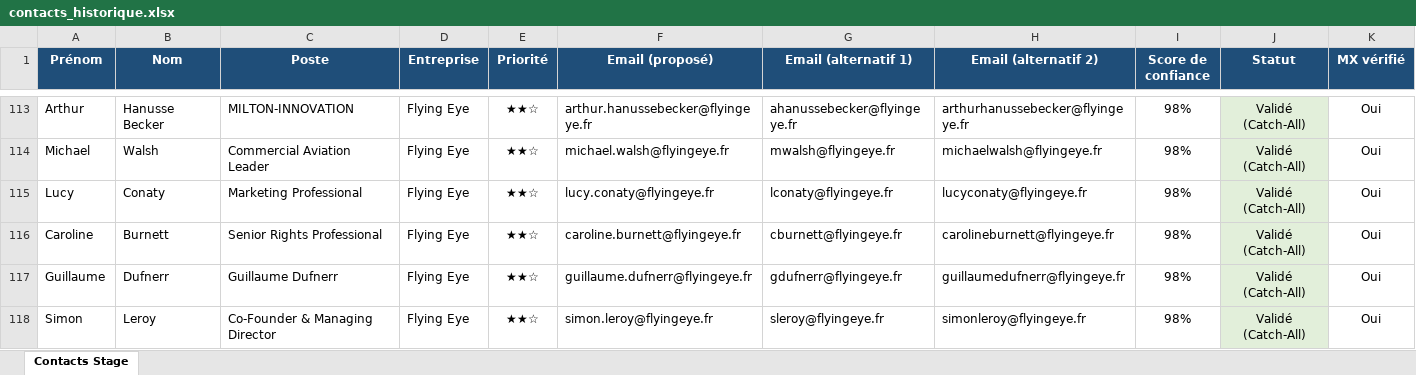
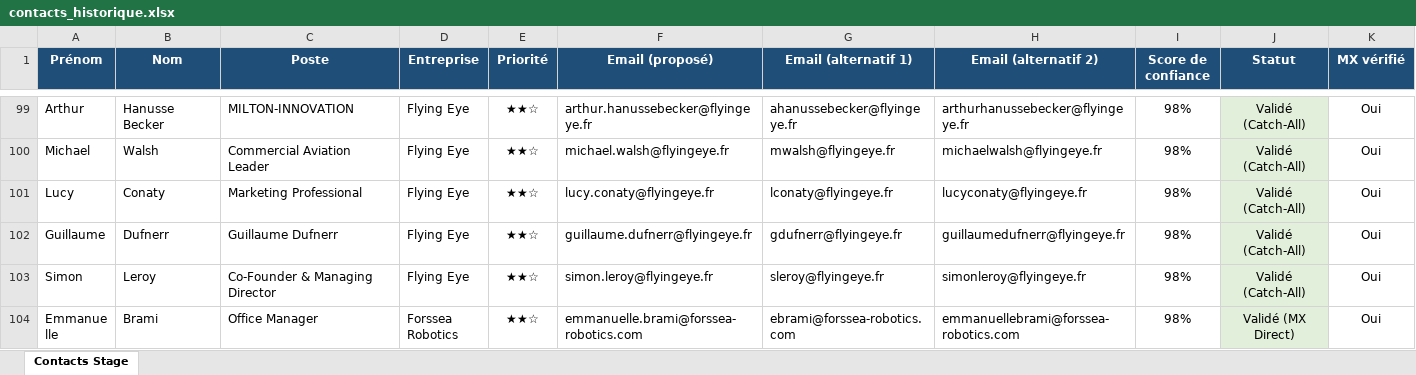
Before and after one commit to medhsiny2003/linkedin-prospector, an Excel workbook: data/contacts_historique.xlsx, sheet Contacts Stage, drawn as a sheet; only a part is shown, gaps mark what is left out; the shorter side is filled out with more unchanged rows; values as stored, in another font and other column widths than the file's, no borders; rows hold the shown columns only; the diff covers the shown part only; the diff names each change by its address in the sheet, - before the commit and + after, or states it on an @@ line.

```diff
--- a/data/contacts_historique.xlsx (sheet Contacts Stage)
+++ b/data/contacts_historique.xlsx (sheet Contacts Stage)
-row 116: Caroline | Burnett | Senior Rights Professional | Flying Eye | ★★☆ | caroline.burnett@flyingeye.fr | cburnett@flyingeye.fr | carolineburnett@flyingeye.fr | 98% | Validé (Catch-All) | Oui
```
Also changed, not shown: 22 removed rows elsewhere in this sheet, data/contacts_stage.xlsx, 3 other files.
